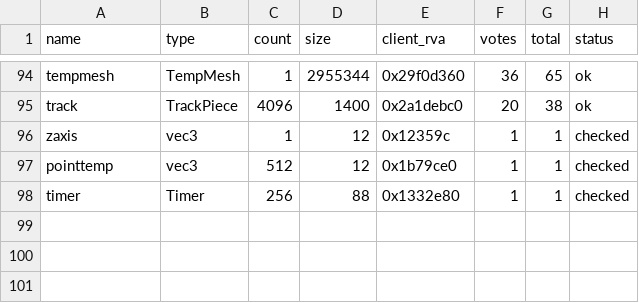
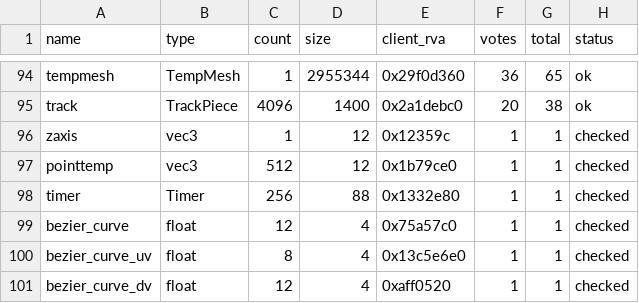
Before and after one commit to TheGreatVulpzin/OpenSubRosa24, a CSV file: analysis/client_win/storage.csv, drawn as a sheet; only a part is shown, gaps mark what is left out; the diff names each change by its address in the sheet, - before the commit and + after, or states it on an @@ line.

Commit message:
Adopt eight more block mesh functions
area_block_addbasicsurface, addbeam, addwindow, adddoor, addoutdoor,
addcorner, addwindowvertical and addwindowhorizontal use the clean code.
bezier_curve, bezier_curve_uv and bezier_curve_dv get client addresses
in storage.csv: before, the clean code wrote them in a private object, and
every call that adds a surface looked different. area_createinteriorblocks
stays pending, still different on 90 of 90 calls.

Synthetic calls: 90 of 90 same for each of the eight. Full client gate:
menu 88, play 321, play2 314.

```diff
--- a/analysis/client_win/storage.csv
+++ b/analysis/client_win/storage.csv
+row 99: bezier_curve | float | 12 | 4 | 0x75a57c0 | 1 | 1 | checked
+row 100: bezier_curve_uv | float | 8 | 4 | 0x13c5e6e0 | 1 | 1 | checked
+row 101: bezier_curve_dv | float | 12 | 4 | 0xaff0520 | 1 | 1 | checked
```
Also changed, not shown: 8 other files.
